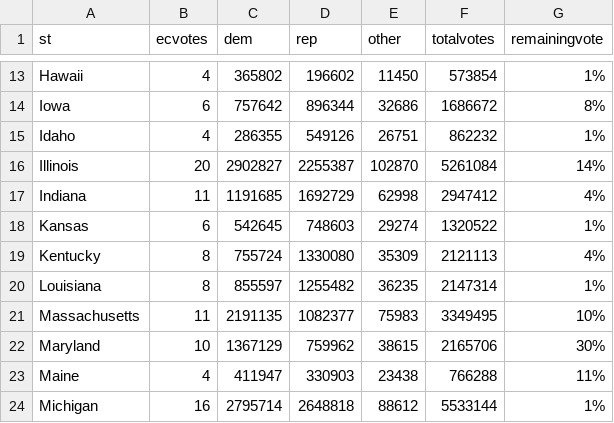
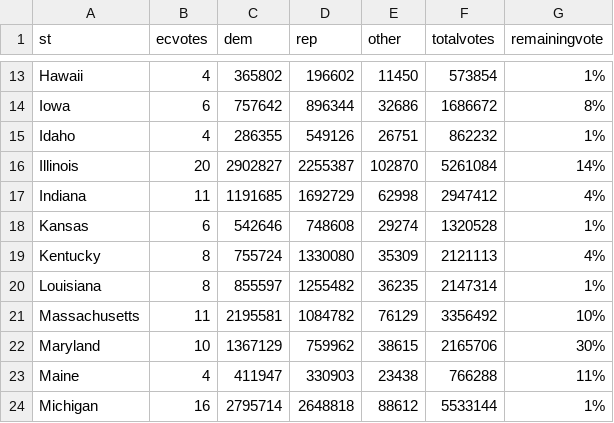
Before and after one commit to jcervas/2020-Elections, a CSV file: pres2020.csv, drawn as a sheet; only a part is shown, gaps mark what is left out; the diff covers the shown part only.

Commit message:
Update pres2020.csv

```diff
--- a/pres2020.csv
+++ b/pres2020.csv
@@ -17,6 +17,6 @@
 "Indiana",11,1191685,1692729,62998,2947412,"4%"
-"Kansas",6,542645,748603,29274,1320522,"1%"
+"Kansas",6,542646,748608,29274,1320528,"1%"
 "Kentucky",8,755724,1330080,35309,2121113,"4%"
 "Louisiana",8,855597,1255482,36235,2147314,"1%"
-"Massachusetts",11,2191135,1082377,75983,3349495,"10%"
+"Massachusetts",11,2195581,1084782,76129,3356492,"10%"
 "Maryland",10,1367129,759962,38615,2165706,"30%"
```
Also changed, not shown: 27 edited cells elsewhere in this file.
